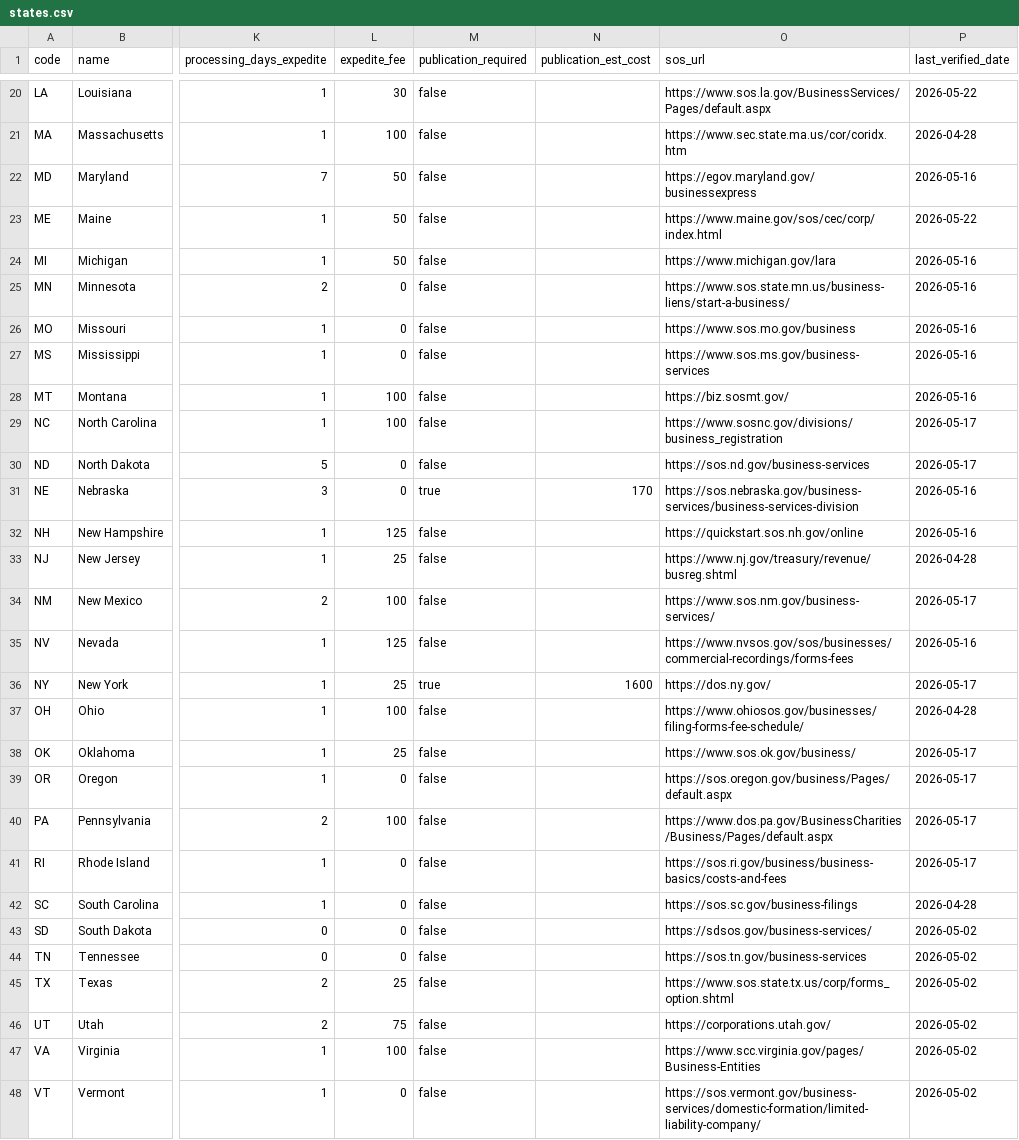
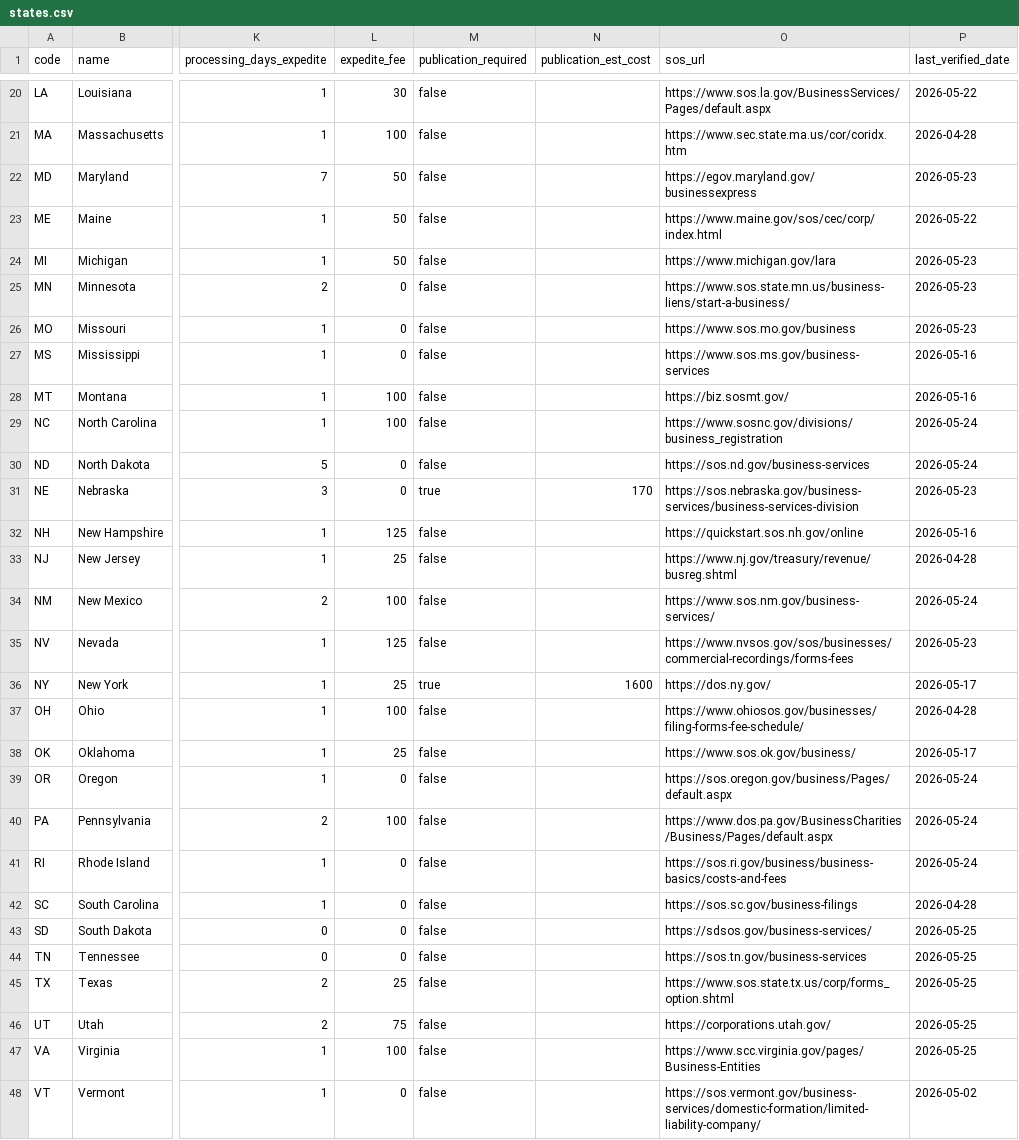
Before and after one commit to Ordertoai/us-llc-formation-fees, a CSV file: states.csv, drawn as a sheet; only a part is shown, gaps mark what is left out; the diff covers the shown part only; the diff names each change by its address in the sheet, - before the commit and + after, or states it on an @@ line.

Commit message:
Update states.csv (2026-05-25)

```diff
--- a/states.csv
+++ b/states.csv
-P22 (last_verified_date): 2026-05-16
+P22 (last_verified_date): 2026-05-23
-P24:P26 (last_verified_date): 2026-05-16
+P24:P26 (last_verified_date): 2026-05-23
-P29:P30 (last_verified_date): 2026-05-17
+P29:P30 (last_verified_date): 2026-05-24
-P31 (last_verified_date): 2026-05-16
+P31 (last_verified_date): 2026-05-23
-P34 (last_verified_date): 2026-05-17
+P34 (last_verified_date): 2026-05-24
-P35 (last_verified_date): 2026-05-16
+P35 (last_verified_date): 2026-05-23
-P39:P41 (last_verified_date): 2026-05-17
+P39:P41 (last_verified_date): 2026-05-24
-P43:P47 (last_verified_date): 2026-05-02
+P43:P47 (last_verified_date): 2026-05-25
```
Also changed, not shown: 2 edited cells elsewhere in this file.
